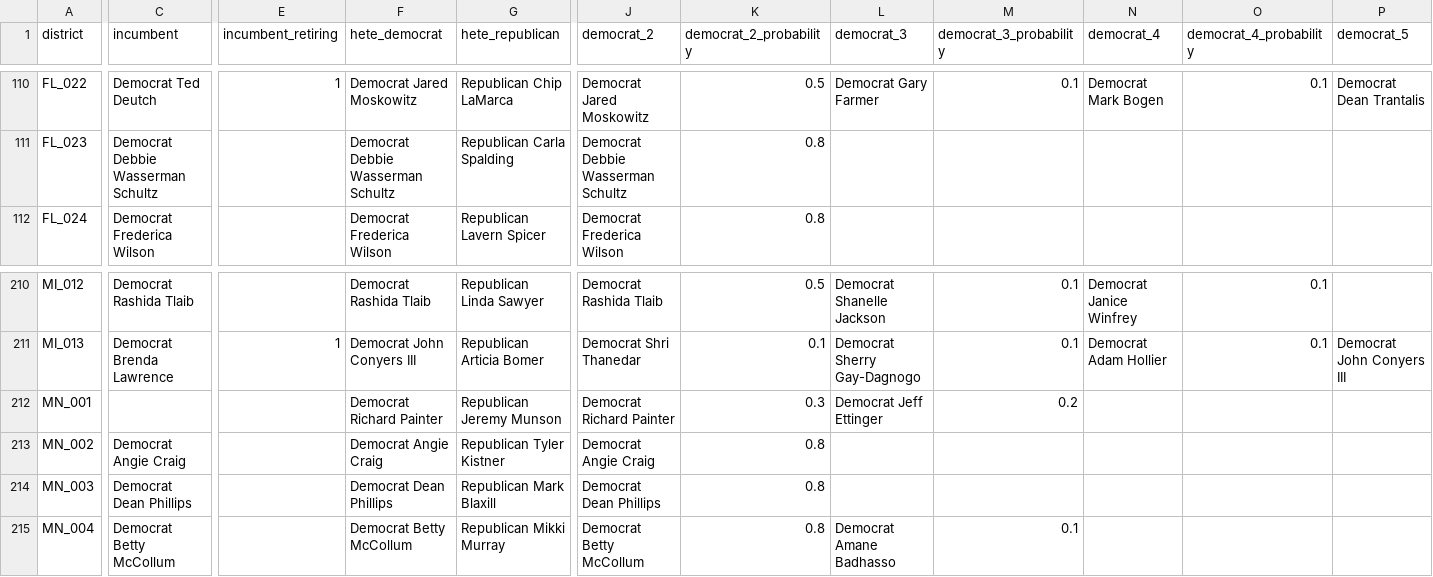
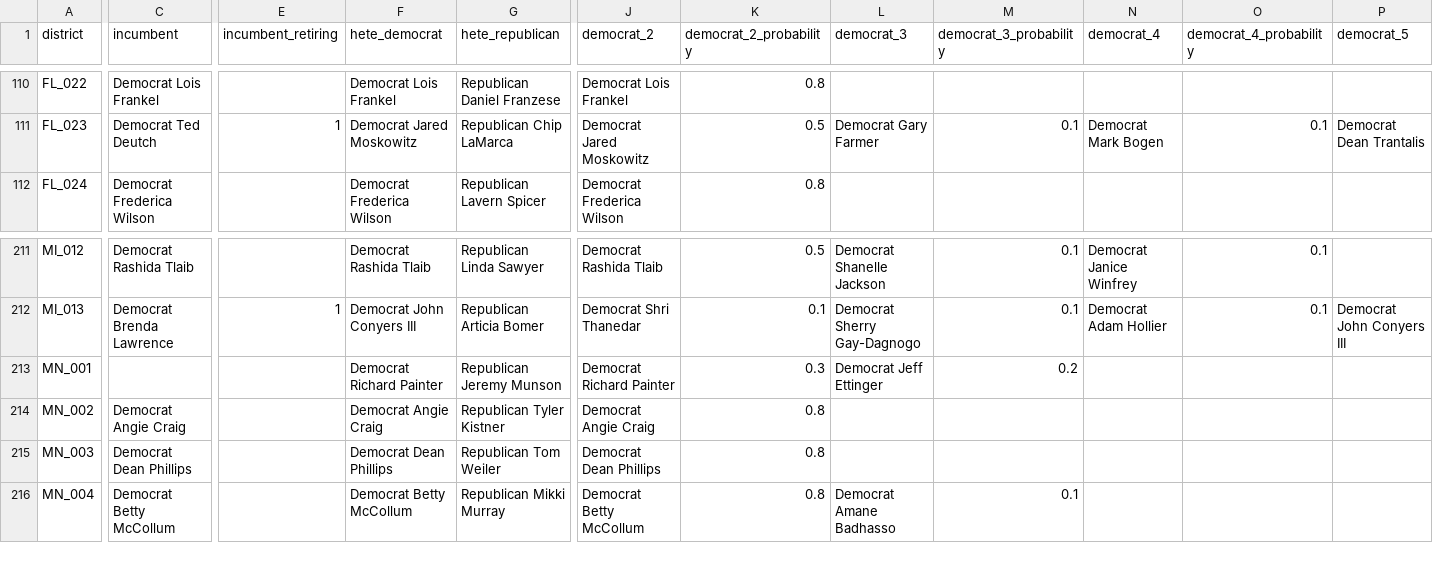
Before and after one commit to carnival-farmer/data, a CSV file: district_races.csv, drawn as a sheet; only a part is shown, gaps mark what is left out; addresses are those after the commit; the diff covers the shown part only; the diff names each change by its address in the sheet, - before the commit and + after, or states it on an @@ line.

```diff
--- a/district_races.csv
+++ b/district_races.csv
-C110 (incumbent): Democrat Ted Deutch
+C110 (incumbent): Democrat Lois Frankel
-E110 (incumbent_retiring): 1
+E110 (incumbent_retiring): (empty)
-F110 (hete_democrat): Democrat Jared Moskowitz
+F110 (hete_democrat): Democrat Lois Frankel
-G110 (hete_republican): Republican Chip LaMarca
+G110 (hete_republican): Republican Daniel Franzese
-J110 (democrat_2): Democrat Jared Moskowitz
+J110 (democrat_2): Democrat Lois Frankel
-K110 (democrat_2_probability): 0.5
+K110 (democrat_2_probability): 0.8
-L110 (democrat_3): Democrat Gary Farmer
+L110 (democrat_3): (empty)
-M110 (democrat_3_probability): 0.1
+M110 (democrat_3_probability): (empty)
-N110 (democrat_4): Democrat Mark Bogen
+N110 (democrat_4): (empty)
-O110 (democrat_4_probability): 0.1
+O110 (democrat_4_probability): (empty)
-P110 (democrat_5): Democrat Dean Trantalis
+P110 (democrat_5): (empty)
-C111 (incumbent): Democrat Debbie Wasserman Schultz
+C111 (incumbent): Democrat Ted Deutch
-E111 (incumbent_retiring): (empty)
+E111 (incumbent_retiring): 1
-F111 (hete_democrat): Democrat Debbie Wasserman Schultz
+F111 (hete_democrat): Democrat Jared Moskowitz
-G111 (hete_republican): Republican Carla Spalding
+G111 (hete_republican): Republican Chip LaMarca
-J111 (democrat_2): Democrat Debbie Wasserman Schultz
+J111 (democrat_2): Democrat Jared Moskowitz
-K111 (democrat_2_probability): 0.8
+K111 (democrat_2_probability): 0.5
-L111 (democrat_3): (empty)
+L111 (democrat_3): Democrat Gary Farmer
-M111 (democrat_3_probability): (empty)
+M111 (democrat_3_probability): 0.1
-N111 (democrat_4): (empty)
+N111 (democrat_4): Democrat Mark Bogen
-O111 (democrat_4_probability): (empty)
+O111 (democrat_4_probability): 0.1
-P111 (democrat_5): (empty)
+P111 (democrat_5): Democrat Dean Trantalis
-G215 (hete_republican): Republican Mark Blaxill
+G215 (hete_republican): Republican Tom Weiler
```
Also changed, not shown: 1 added row and 103 edited cells elsewhere in this file, state_races.csv.
